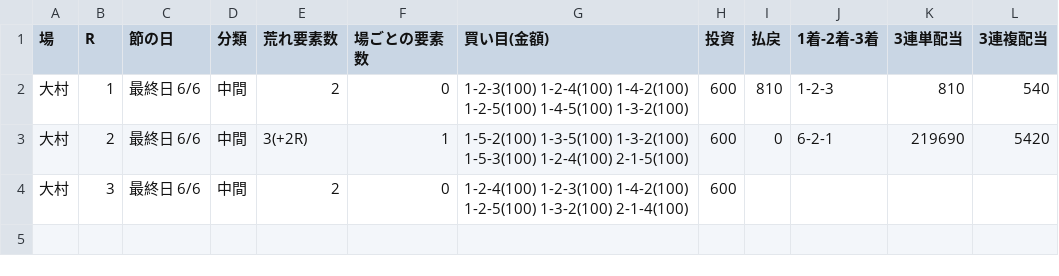
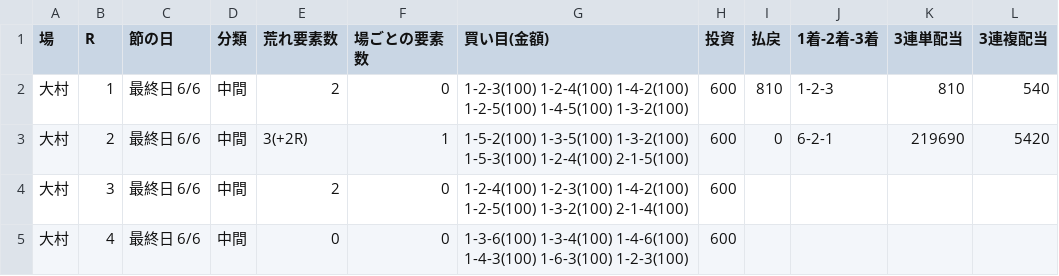
Before and after one commit to 777peipeipei-cmd/777reposi, a TSV file: notes/picks/20261125_omura.tsv, drawn as a sheet.

```diff
--- a/notes/picks/20261125_omura.tsv
+++ b/notes/picks/20261125_omura.tsv
@@ -4 +4,2 @@
 大村	3	最終日 6/6	中間	2	0	1-2-4(100) 1-2-3(100) 1-4-2(100) 1-2-5(100) 1-3-2(100) 2-1-4(100)	600				
+大村	4	最終日 6/6	中間	0	0	1-3-6(100) 1-3-4(100) 1-4-6(100) 1-4-3(100) 1-6-3(100) 1-2-3(100)	600				
```
